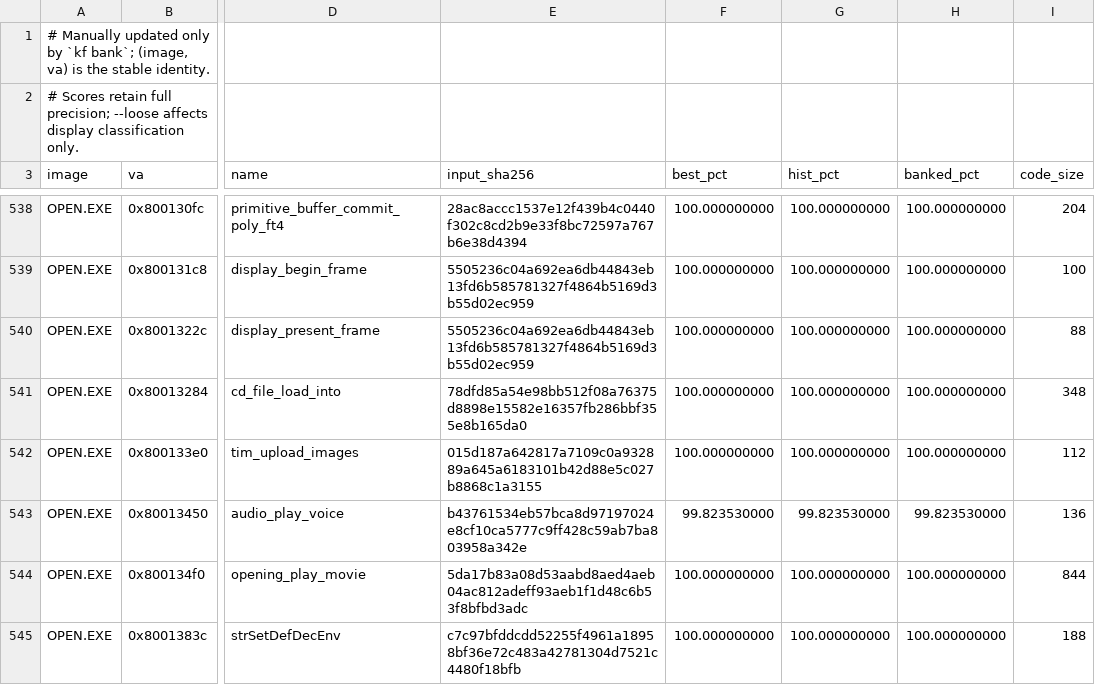
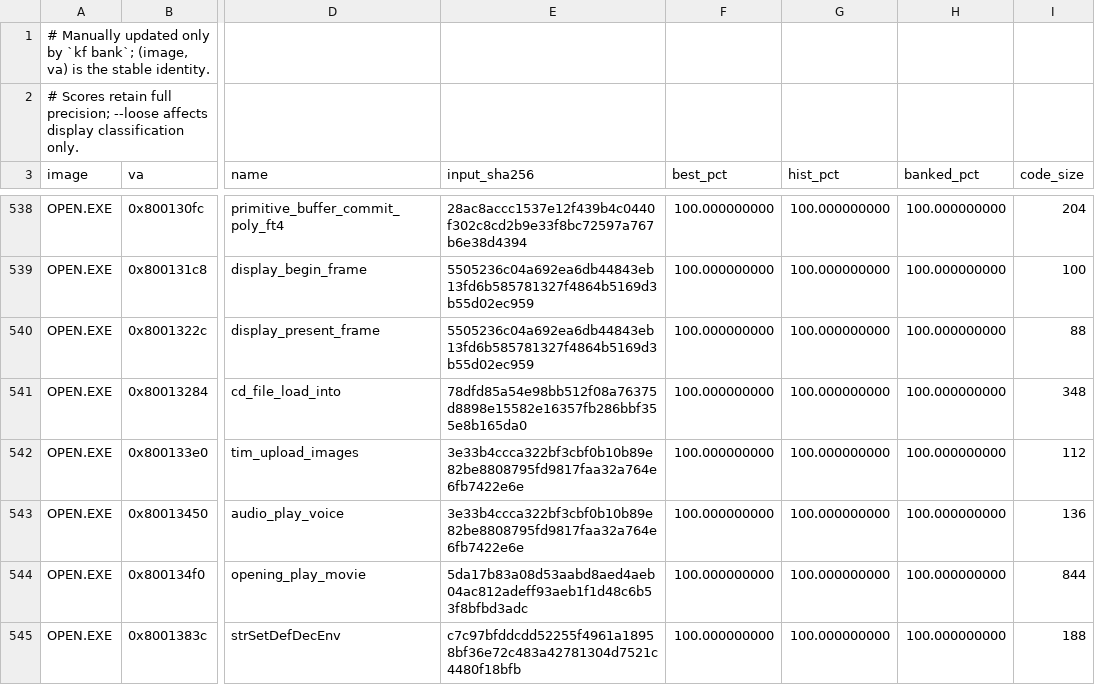
Before and after one commit to sushi-shi/kings-field-2-decomp, a TSV file: config/match_baseline.tsv, drawn as a sheet; only a part is shown, gaps mark what is left out; the diff names each change by its address in the sheet, - before the commit and + after, or states it on an @@ line.

```diff
--- a/config/match_baseline.tsv
+++ b/config/match_baseline.tsv
-E542 (input_sha256): 015d187a642817a7109c0a932889a645a6183101b42d88e5c027b8868c1a3155
+E542 (input_sha256): 3e33b4ccca322bf3cbf0b10b89e82be8808795fd9817faa32a764e6fb7422e6e
-E543 (input_sha256): b43761534eb57bca8d97197024e8cf10ca5777c9ff428c59ab7ba803958a342e
+E543 (input_sha256): 3e33b4ccca322bf3cbf0b10b89e82be8808795fd9817faa32a764e6fb7422e6e
-F543 (best_pct): 99.823530000
+F543 (best_pct): 100.000000000
-G543 (hist_pct): 99.823530000
+G543 (hist_pct): 100.000000000
-H543 (banked_pct): 99.823530000
+H543 (banked_pct): 100.000000000
```
